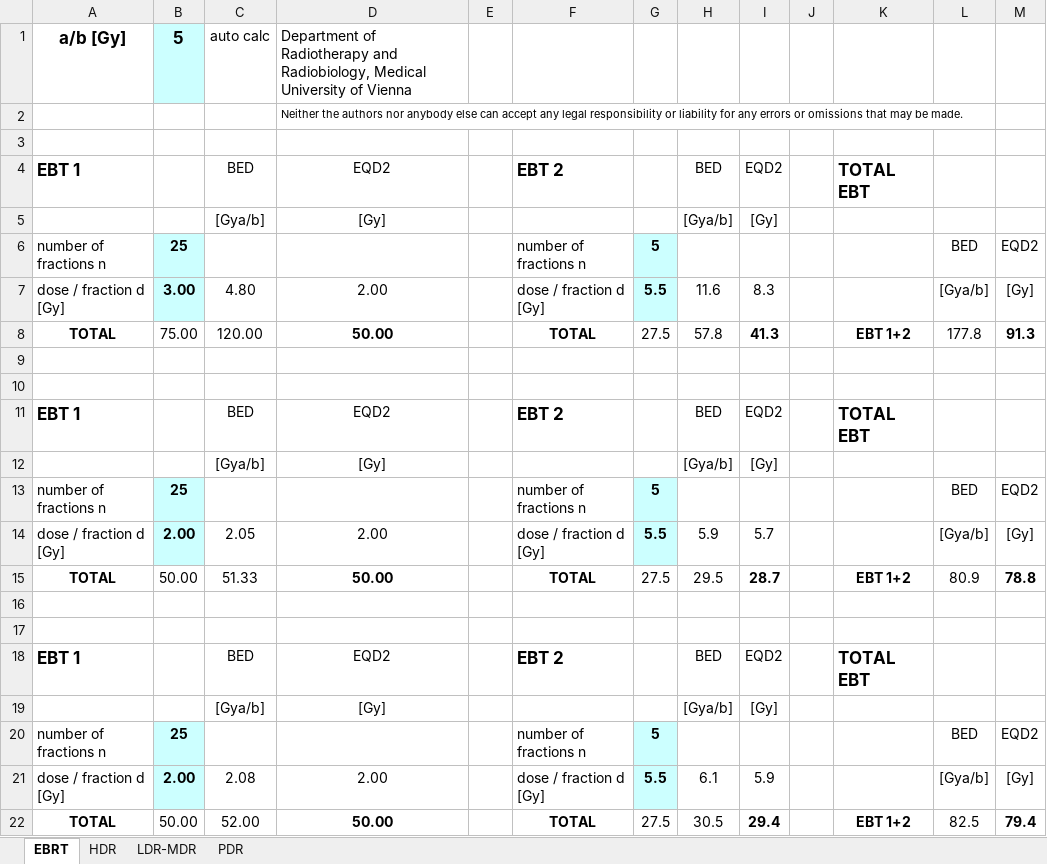
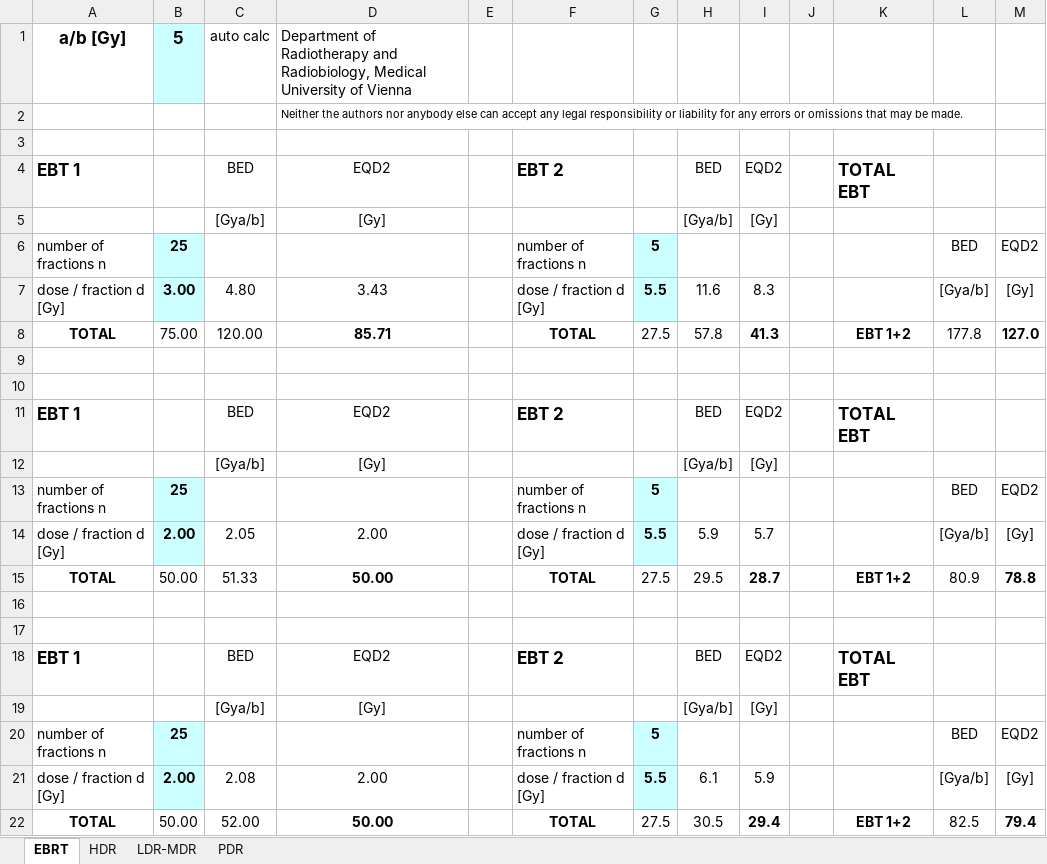
Before and after one commit to nicknaf297/Abah_app, an Excel workbook: B_LQ worksheet - cracked.xlsm, sheet EBRT, drawn as a sheet; values as stored, in another font and other column widths than the file's, no borders; the diff names each change by its address in the sheet, - before the commit and + after, or states it on an @@ line.

```diff
--- a/B_LQ worksheet - cracked.xlsm (sheet EBRT)
+++ b/B_LQ worksheet - cracked.xlsm (sheet EBRT)
-D7: 2.00
+D7: 3.43
-D8: 50.00
+D8: 85.71
-M8: 91.3
+M8: 127.0
```
Also changed, not shown: 7 other files.
